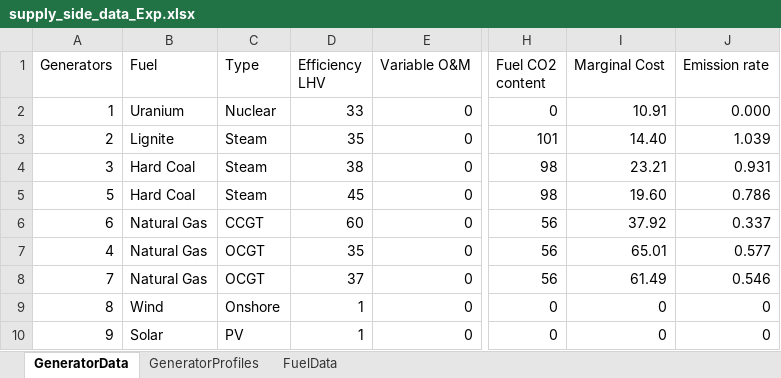
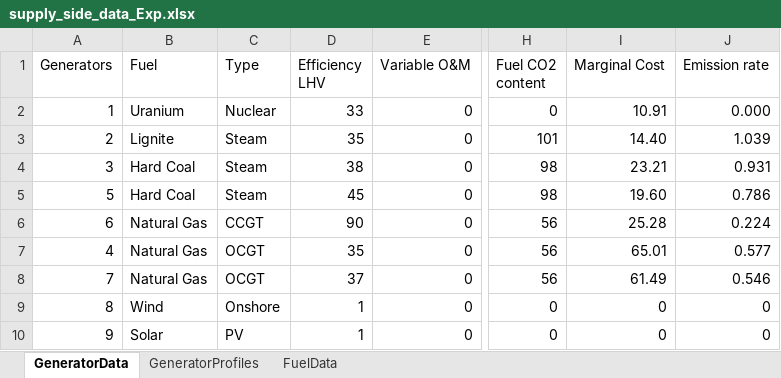
Before and after one commit to hanslaupsa/pmm, an Excel workbook: data/supply_side_data_Exp.xlsx, sheet GeneratorData, drawn as a sheet; only a part is shown, gaps mark what is left out; values as stored, in another font and other column widths than the file's, no borders; the diff names each change by its address in the sheet, - before the commit and + after, or states it on an @@ line.

```diff
--- a/data/supply_side_data_Exp.xlsx (sheet GeneratorData)
+++ b/data/supply_side_data_Exp.xlsx (sheet GeneratorData)
-D6 (Efficiency LHV): 60
+D6 (Efficiency LHV): 90
-I6 (Marginal Cost): 37.92
+I6 (Marginal Cost): 25.28
-J6 (Emission rate): 0.337
+J6 (Emission rate): 0.224
```
Also changed, not shown: 1 other file.
